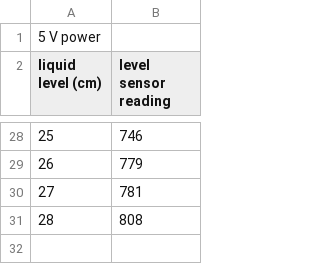
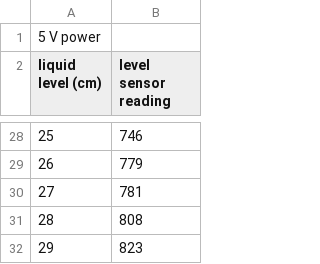
Before and after one commit to SimonEnsemble/tank_inverse_problem, a CSV file: liquid_sensor_calibration_curve.csv, drawn as a sheet; only a part is shown, gaps mark what is left out.

```diff
--- a/liquid_sensor_calibration_curve.csv
+++ b/liquid_sensor_calibration_curve.csv
@@ -31 +31,2 @@ liquid level (cm),level sensor reading
 28,808
+29,823
```
Also changed, not shown: new_obstruction_1.csv, new_obstruction_2.csv, 3 other files.
